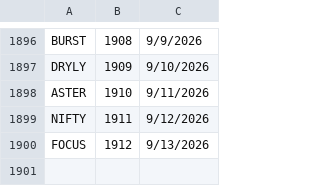
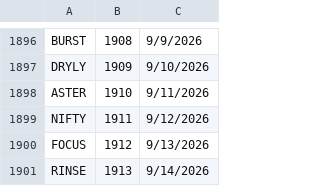
Before and after one commit to 8080Games/WordleMatch, a CSV file: wwwroot/historical-words.csv, drawn as a sheet; only a part is shown, gaps mark what is left out; the diff names each change by its address in the sheet, - before the commit and + after, or states it on an @@ line.

```diff
--- a/wwwroot/historical-words.csv
+++ b/wwwroot/historical-words.csv
+row 1901: RINSE | 1913 | 9/14/2026
```
Also changed, not shown: wwwroot/historical_hints.csv, wwwroot/used-words.csv, 1 other file.
